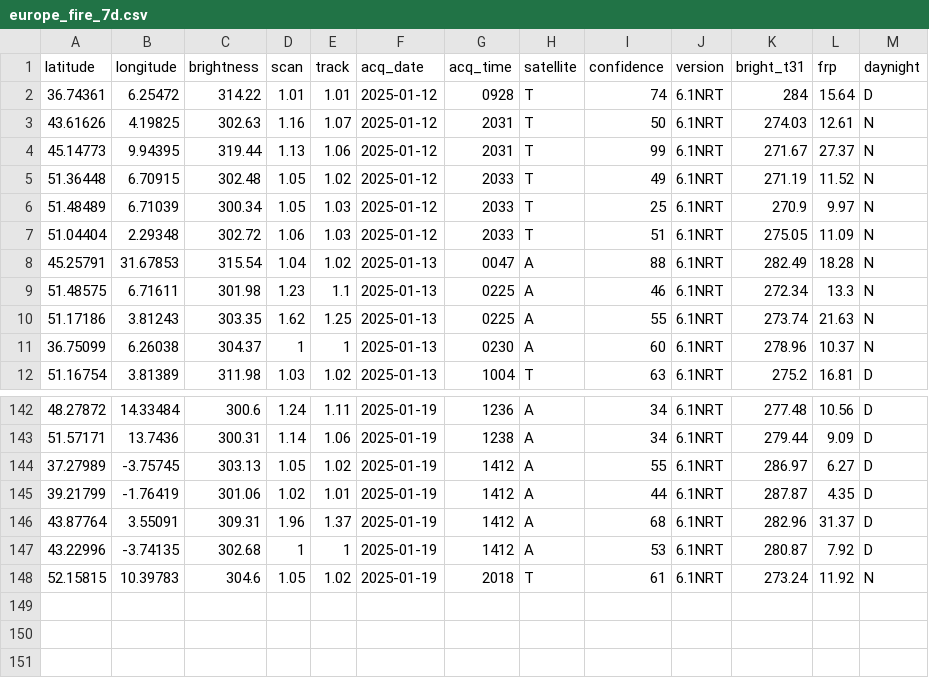
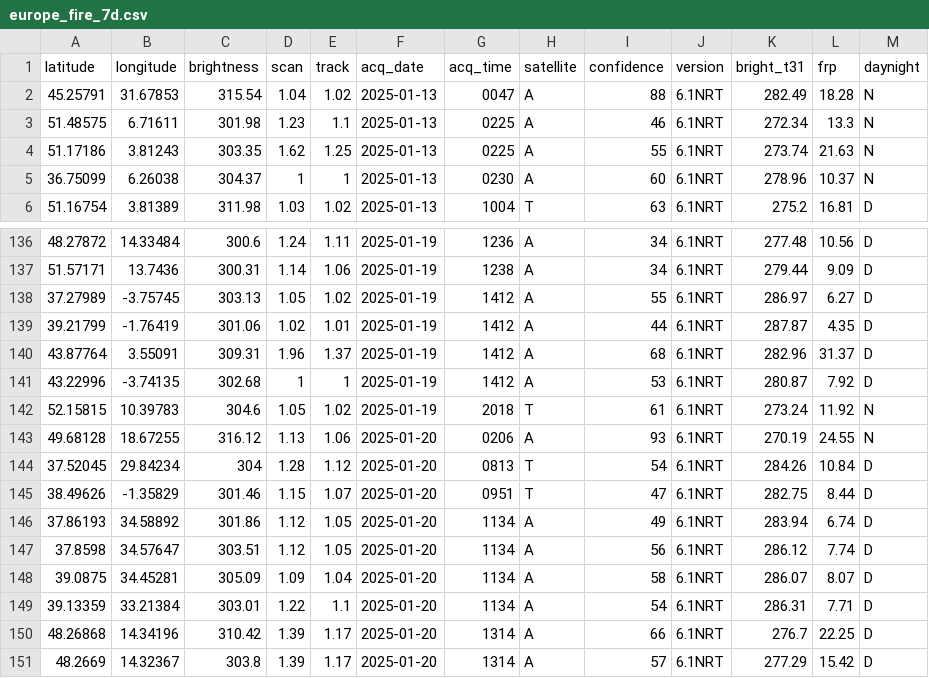
Before and after one commit to javi-aranda/flat-data-example, a CSV file: europe_fire_7d.csv, drawn as a sheet; only a part is shown, gaps mark what is left out; removed rows and columns are numbered as before the commit, all else as after; the diff names each change by its address in the sheet, - before the commit and + after, or states it on an @@ line.

Commit message:
Flat: latest data (2025-01-21T01:05:13.589Z) {   "date": "2025-01-21T01:05:13.589Z",   "files": [     {       "name": "europe_fire_7d.csv",       "deltaBytes": 231,       "source": "https://firms.modaps.eosdis.nasa.gov/data/active_fire/modis-c6.1/csv/MODIS_C6_1_Europe_7d.csv"     }   ] }

```diff
--- a/europe_fire_7d.csv
+++ b/europe_fire_7d.csv
-row 2: 36.74361 | 6.25472 | 314.22 | 1.01 | 1.01 | 2025-01-12 | 0928 | T | 74 | 6.1NRT | 284 | 15.64 | D
-row 3: 43.61626 | 4.19825 | 302.63 | 1.16 | 1.07 | 2025-01-12 | 2031 | T | 50 | 6.1NRT | 274.03 | 12.61 | N
-row 4: 45.14773 | 9.94395 | 319.44 | 1.13 | 1.06 | 2025-01-12 | 2031 | T | 99 | 6.1NRT | 271.67 | 27.37 | N
-row 5: 51.36448 | 6.70915 | 302.48 | 1.05 | 1.02 | 2025-01-12 | 2033 | T | 49 | 6.1NRT | 271.19 | 11.52 | N
-row 6: 51.48489 | 6.71039 | 300.34 | 1.05 | 1.03 | 2025-01-12 | 2033 | T | 25 | 6.1NRT | 270.9 | 9.97 | N
-row 7: 51.04404 | 2.29348 | 302.72 | 1.06 | 1.03 | 2025-01-12 | 2033 | T | 51 | 6.1NRT | 275.05 | 11.09 | N
+row 143: 49.68128 | 18.67255 | 316.12 | 1.13 | 1.06 | 2025-01-20 | 0206 | A | 93 | 6.1NRT | 270.19 | 24.55 | N
+row 144: 37.52045 | 29.84234 | 304 | 1.28 | 1.12 | 2025-01-20 | 0813 | T | 54 | 6.1NRT | 284.26 | 10.84 | D
+row 145: 38.49626 | -1.35829 | 301.46 | 1.15 | 1.07 | 2025-01-20 | 0951 | T | 47 | 6.1NRT | 282.75 | 8.44 | D
+row 146: 37.86193 | 34.58892 | 301.86 | 1.12 | 1.05 | 2025-01-20 | 1134 | A | 49 | 6.1NRT | 283.94 | 6.74 | D
+row 147: 37.8598 | 34.57647 | 303.51 | 1.12 | 1.05 | 2025-01-20 | 1134 | A | 56 | 6.1NRT | 286.12 | 7.74 | D
+row 148: 39.0875 | 34.45281 | 305.09 | 1.09 | 1.04 | 2025-01-20 | 1134 | A | 58 | 6.1NRT | 286.07 | 8.07 | D
+row 149: 39.13359 | 33.21384 | 303.01 | 1.22 | 1.1 | 2025-01-20 | 1134 | A | 54 | 6.1NRT | 286.31 | 7.71 | D
+row 150: 48.26868 | 14.34196 | 310.42 | 1.39 | 1.17 | 2025-01-20 | 1314 | A | 66 | 6.1NRT | 276.7 | 22.25 | D
+row 151: 48.2669 | 14.32367 | 303.8 | 1.39 | 1.17 | 2025-01-20 | 1314 | A | 57 | 6.1NRT | 277.29 | 15.42 | D
```
